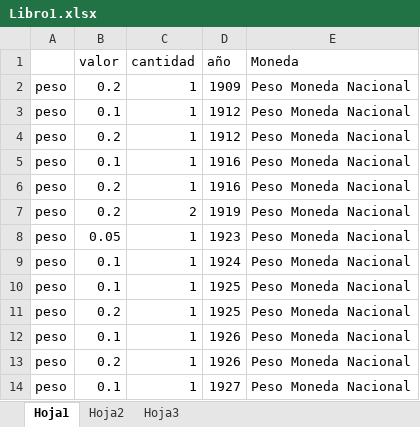
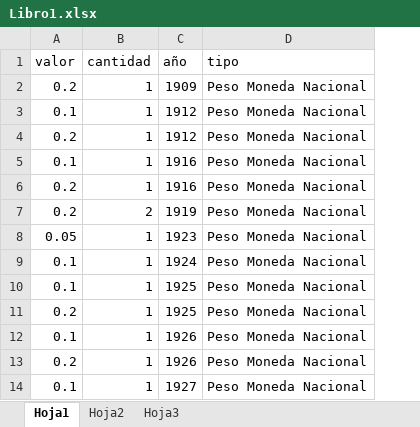
Before and after one commit to EJoportogetino/Monedas-base-de-datos-, an Excel workbook: Libro1.xlsx, sheet Hoja1, drawn as a sheet; only a part is shown; values as stored, in another font and other column widths than the file's, no borders; charts and pictures not drawn; removed rows and columns are numbered as before the commit, all else as after; the diff names each change by its address in the sheet, - before the commit and + after, or states it on an @@ line.

```diff
--- a/Libro1.xlsx (sheet Hoja1)
+++ b/Libro1.xlsx (sheet Hoja1)
-column A, rows 2-14: all peso
-D1: Moneda
+D1: tipo
```
Also changed, not shown: formulas that keep their value, 4 other files.
